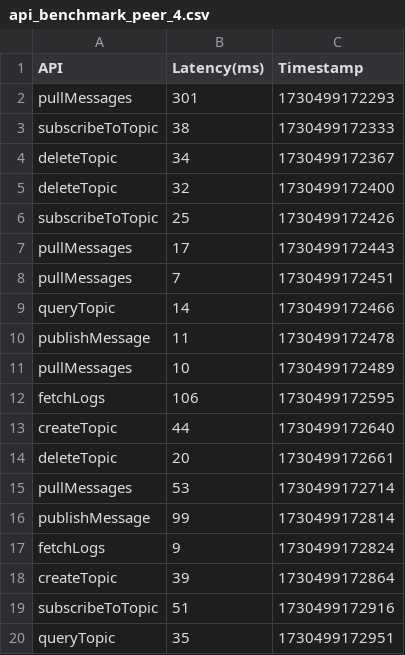
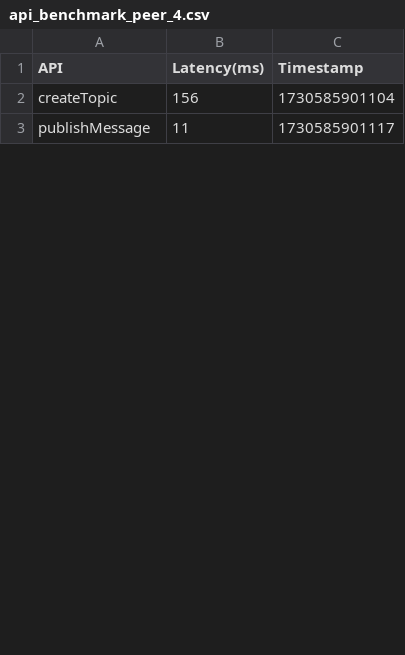
Before and after one commit to prakriti31/P2PDecentralized, a CSV file: benchmarkingapis/api_benchmark_peer_4.csv, drawn as a sheet; only a part is shown; the diff covers the shown part only.

```diff
--- a/benchmarkingapis/api_benchmark_peer_4.csv
+++ b/benchmarkingapis/api_benchmark_peer_4.csv
@@ -1,20 +1,3 @@
 API,Latency(ms),Timestamp
-pullMessages,301,1730499172293
-subscribeToTopic,38,1730499172333
-deleteTopic,34,1730499172367
-deleteTopic,32,1730499172400
-subscribeToTopic,25,1730499172426
-pullMessages,17,1730499172443
-pullMessages,7,1730499172451
-queryTopic,14,1730499172466
-publishMessage,11,1730499172478
-pullMessages,10,1730499172489
-fetchLogs,106,1730499172595
-createTopic,44,1730499172640
-deleteTopic,20,1730499172661
-pullMessages,53,1730499172714
-publishMessage,99,1730499172814
-fetchLogs,9,1730499172824
-createTopic,39,1730499172864
-subscribeToTopic,51,1730499172916
-queryTopic,35,1730499172951
+createTopic,156,1730585901104
+publishMessage,11,1730585901117
```
Also changed, not shown: 12 added rows and 11 removed rows elsewhere in this file, benchmarkingapis/api_benchmark_peer_1.csv, benchmarkingapis/api_benchmark_peer_2.csv, 42 other files.
